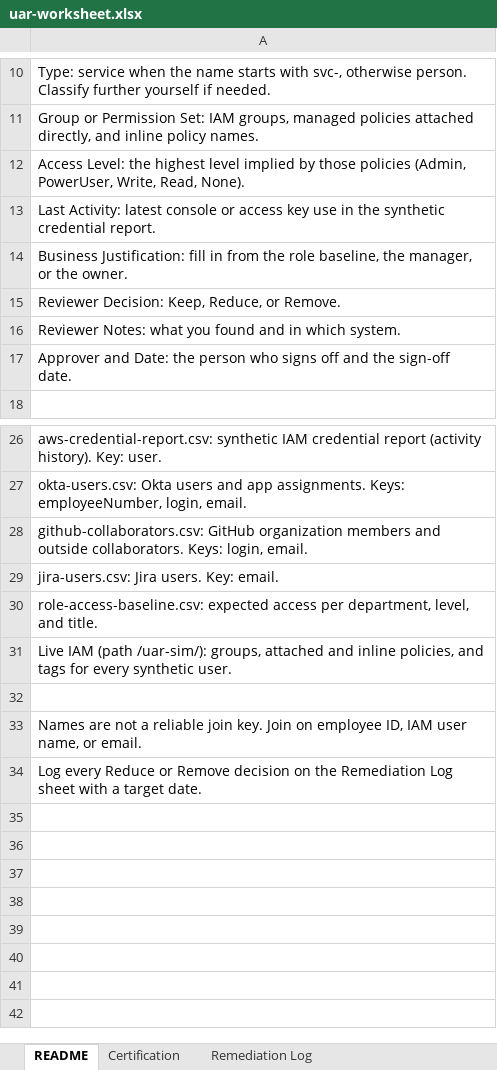
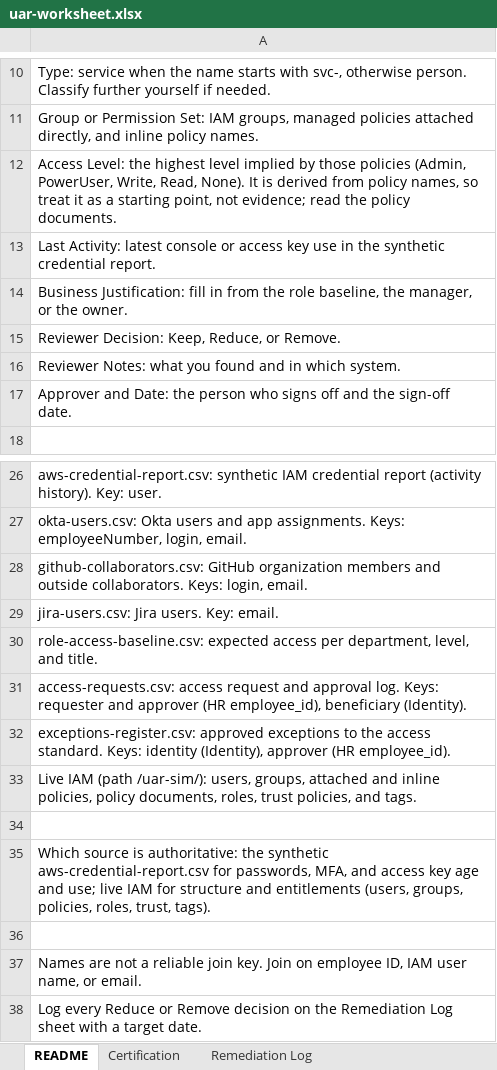
Before and after one commit to 340Collective/GRC-Projects, an Excel workbook: 08-access-reviews/uar-simulation/data/uar-worksheet.xlsx, sheet README, drawn as a sheet; only a part is shown, gaps mark what is left out; values as stored, in another font and other column widths than the file's, no borders; the diff names each change by its address in the sheet, - before the commit and + after, or states it on an @@ line.

Commit message:
UAR simulation: hard-mode data, request and exception logs, README source fixes
Adds access-requests.csv and exceptions-register.csv, richer synthetic credential history, and a README section on which source is authoritative (synthetic credential report for credential activity and age, live IAM for structure and entitlements). Status line now reflects the deployed tag live-2026-10-14-2 with the hard-mode update pending deployment. Infrastructure and the generator live only in the 340collective-website repo.

```diff
--- a/08-access-reviews/uar-simulation/data/uar-worksheet.xlsx (sheet README)
+++ b/08-access-reviews/uar-simulation/data/uar-worksheet.xlsx (sheet README)
-A12: …Read, None).
+A12: …Read, None). It is derived from policy names, so treat it as a starting point, not evidence; read the policy documents.
-A31: Live IAM (path /uar-sim/): groups, attached and inline policies, and tags for every synthetic user.
+A31: access-requests.csv: access request and approval log. Keys: requester and approver (HR employee_id), beneficiary (Identity).
+row 32: exceptions-register.csv: approved exceptions to the access standard. Keys: identity (Identity), approver (HR employee_id).
+row 33: Live IAM (path /uar-sim/): users, groups, attached and inline policies, policy documents, roles, trust policies, and tags.
+row 34: (empty)
+row 35: Which source is authoritative: the synthetic aws-credential-report.csv for passwords, MFA, and access key age and use; live IAM for structure and entitlements (users, groups, policies, roles, trust, tags).
```
Also changed, not shown: sheet Certification, 8 other files.
